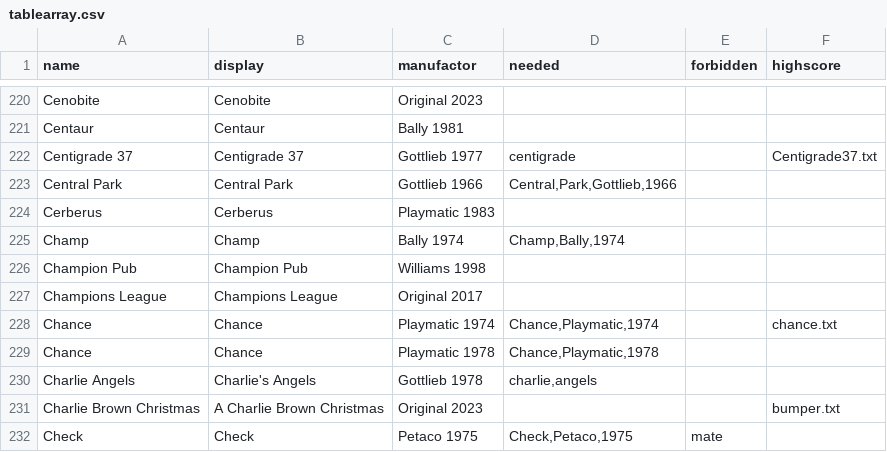
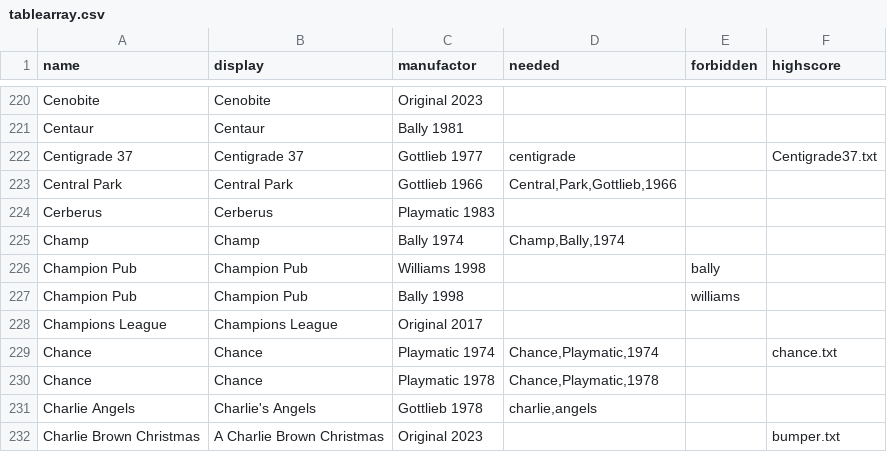
Before and after one commit to BA5T1/tablearray, a CSV file: tablearray.csv, drawn as a sheet; only a part is shown, gaps mark what is left out; the shorter side is filled out with more unchanged rows.

Commit message:
Update tablearray.csv
Champion Pub - Bally

```diff
--- a/tablearray.csv
+++ b/tablearray.csv
@@ -225,3 +225,4 @@ Cerberus ,Cerberus ,Playmatic 1983,,,
 Champ,Champ,Bally 1974,"Champ,Bally,1974",,
-Champion Pub,Champion Pub,Williams 1998,,,
+Champion Pub,Champion Pub,Williams 1998,,bally,
+Champion Pub,Champion Pub,Bally 1998,,williams,
 Champions League,Champions League,Original 2017,,,
```
